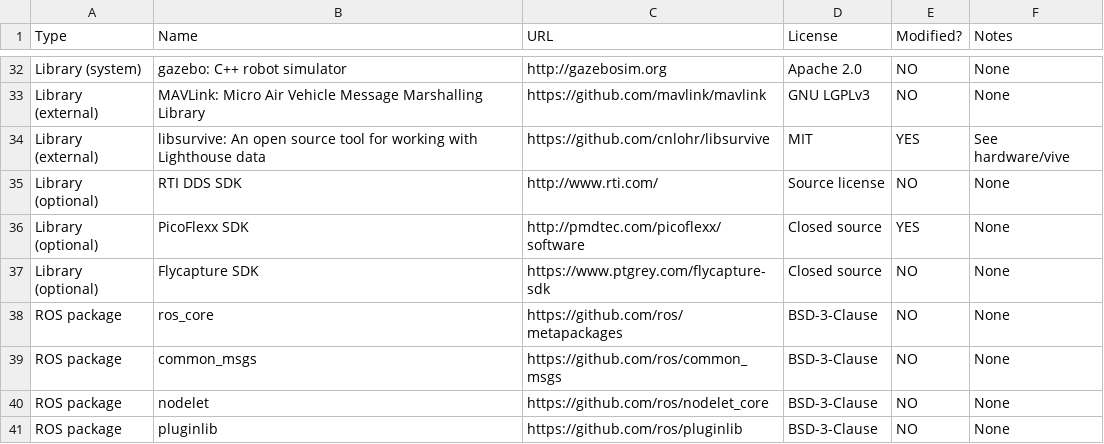
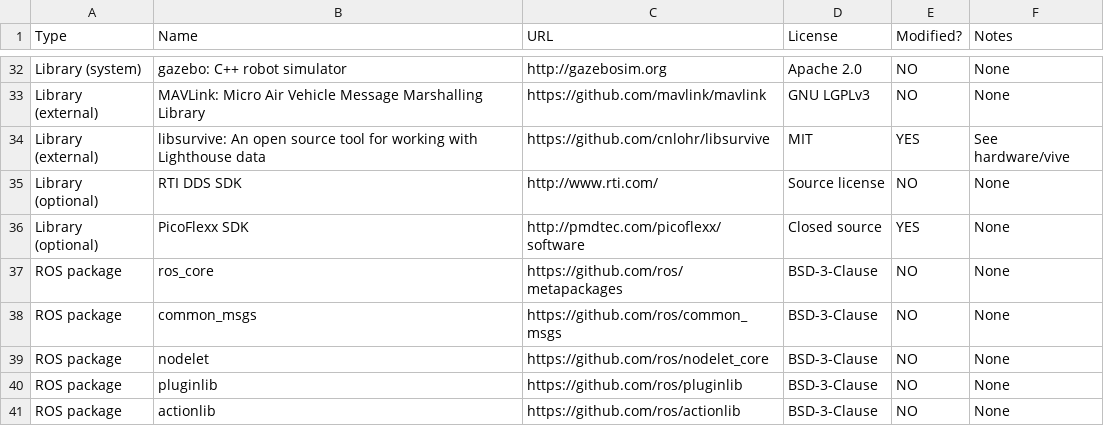
Before and after one commit to nasa/astrobee, a CSV file: licenses.csv, drawn as a sheet; only a part is shown, gaps mark what is left out; the shorter side is filled out with more unchanged rows; the diff names each change by its address in the sheet, - before the commit and + after, or states it on an @@ line.

Commit message:
Delete obsolete flycapture node.

```diff
--- a/licenses.csv
+++ b/licenses.csv
-row 37: Library (optional) | Flycapture SDK | https://www.ptgrey.com/flycapture-sdk | Closed source | NO | None
```
Also changed, not shown: 8 other files.
